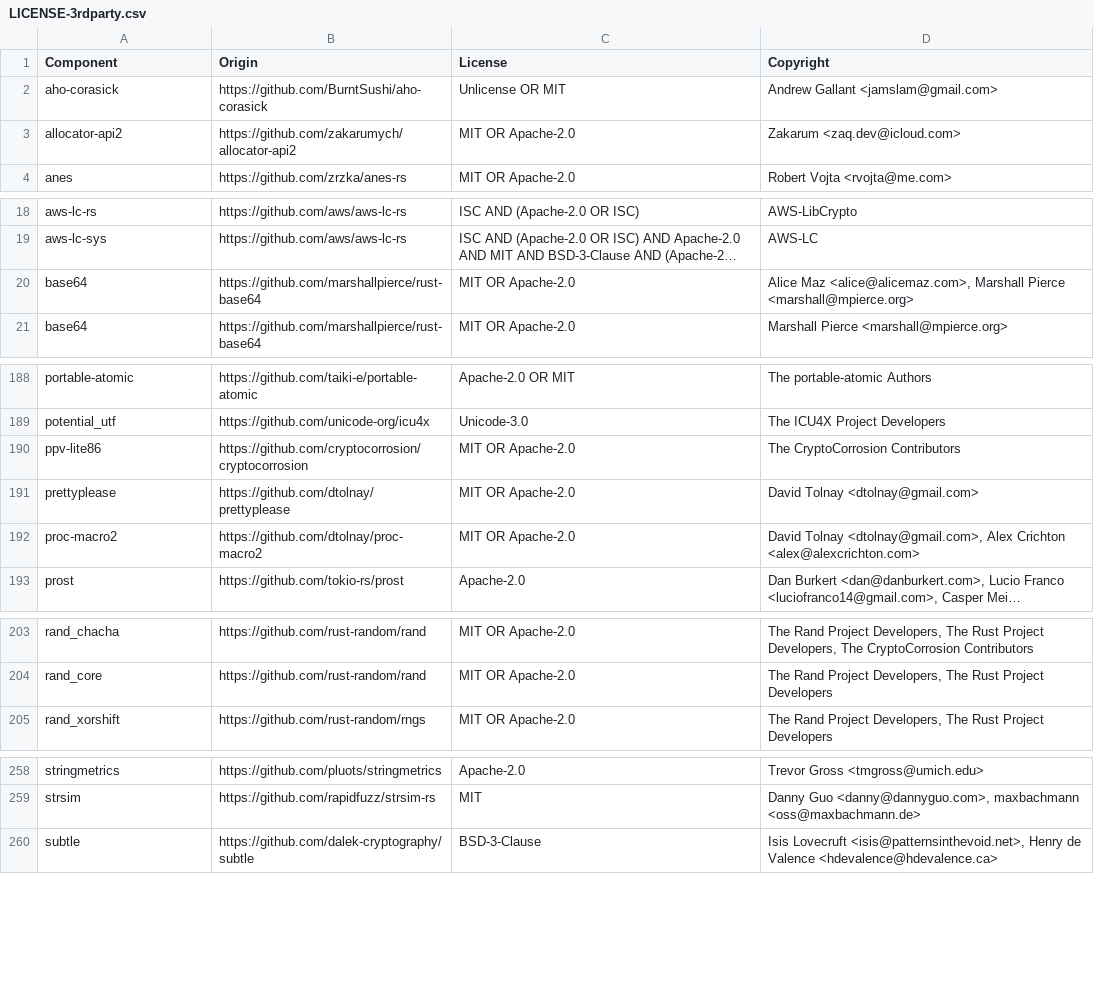
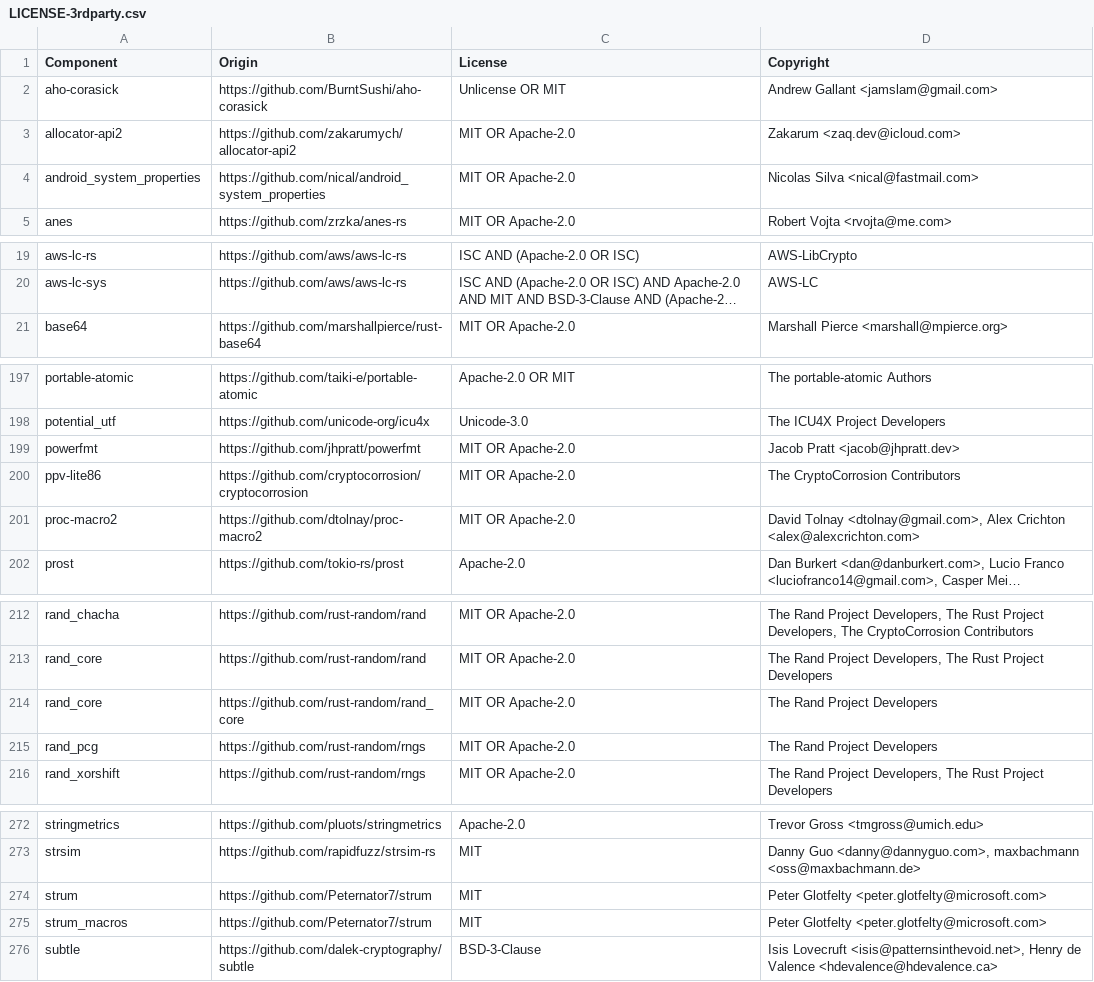
Before and after one commit to DataDog/dd-trace-rs, a CSV file: LICENSE-3rdparty.csv, drawn as a sheet; only a part is shown, gaps mark what is left out; long unchanged cells end in …; removed rows and columns are numbered as before the commit, all else as after; the diff covers the shown part only; the diff names each change by its address in the sheet, - before the commit and + after, or states it on an @@ line.

```diff
--- a/LICENSE-3rdparty.csv
+++ b/LICENSE-3rdparty.csv
+row 4: android_system_properties | https://github.com/nical/android_system_properties | MIT OR Apache-2.0 | Nicolas Silva <nical@fastmail.com>
-row 20: base64 | https://github.com/marshallpierce/rust-base64 | MIT OR Apache-2.0 | Alice Maz <alice@alicemaz.com>, Marshall Pierce <marshall@mpierce.org>
+row 199: powerfmt | https://github.com/jhpratt/powerfmt | MIT OR Apache-2.0 | Jacob Pratt <jacob@jhpratt.dev>
-row 191: prettyplease | https://github.com/dtolnay/prettyplease | MIT OR Apache-2.0 | David Tolnay <dtolnay@gmail.com>
+row 214: rand_core | https://github.com/rust-random/rand_core | MIT OR Apache-2.0 | The Rand Project Developers
+row 215: rand_pcg | https://github.com/rust-random/rngs | MIT OR Apache-2.0 | The Rand Project Developers
+row 274: strum | https://github.com/Peternator7/strum | MIT | Peter Glotfelty <peter.glotfelty@microsoft.com>
+row 275: strum_macros | https://github.com/Peternator7/strum | MIT | Peter Glotfelty <peter.glotfelty@microsoft.com>
```
Also changed, not shown: 23 added rows, 14 removed rows and 5 edited cells elsewhere in this file, 5 other files.
